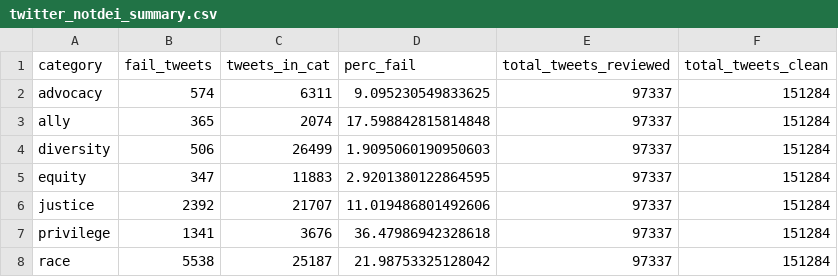
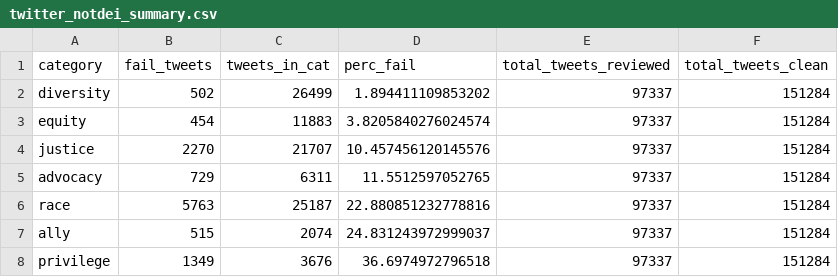
Before and after one commit to BrunaLab/quantdei_nas, a CSV file: error_analysis_bruna/validation_output/twitter_notdei_summary.csv, drawn as a sheet.

```diff
--- a/error_analysis_bruna/validation_output/twitter_notdei_summary.csv
+++ b/error_analysis_bruna/validation_output/twitter_notdei_summary.csv
@@ -1,8 +1,8 @@
 category,fail_tweets,tweets_in_cat,perc_fail,total_tweets_reviewed,total_tweets_clean
-advocacy,574,6311,9.095230549833625,97337,151284
-ally,365,2074,17.598842815814848,97337,151284
-diversity,506,26499,1.9095060190950603,97337,151284
-equity,347,11883,2.9201380122864595,97337,151284
-justice,2392,21707,11.019486801492606,97337,151284
-privilege,1341,3676,36.47986942328618,97337,151284
-race,5538,25187,21.98753325128042,97337,151284
+diversity,502,26499,1.894411109853202,97337,151284
+equity,454,11883,3.8205840276024574,97337,151284
+justice,2270,21707,10.457456120145576,97337,151284
+advocacy,729,6311,11.5512597052765,97337,151284
+race,5763,25187,22.880851232778816,97337,151284
+ally,515,2074,24.831243972999037,97337,151284
+privilege,1349,3676,36.6974972796518,97337,151284
```
Also changed, not shown: 2 other files.
